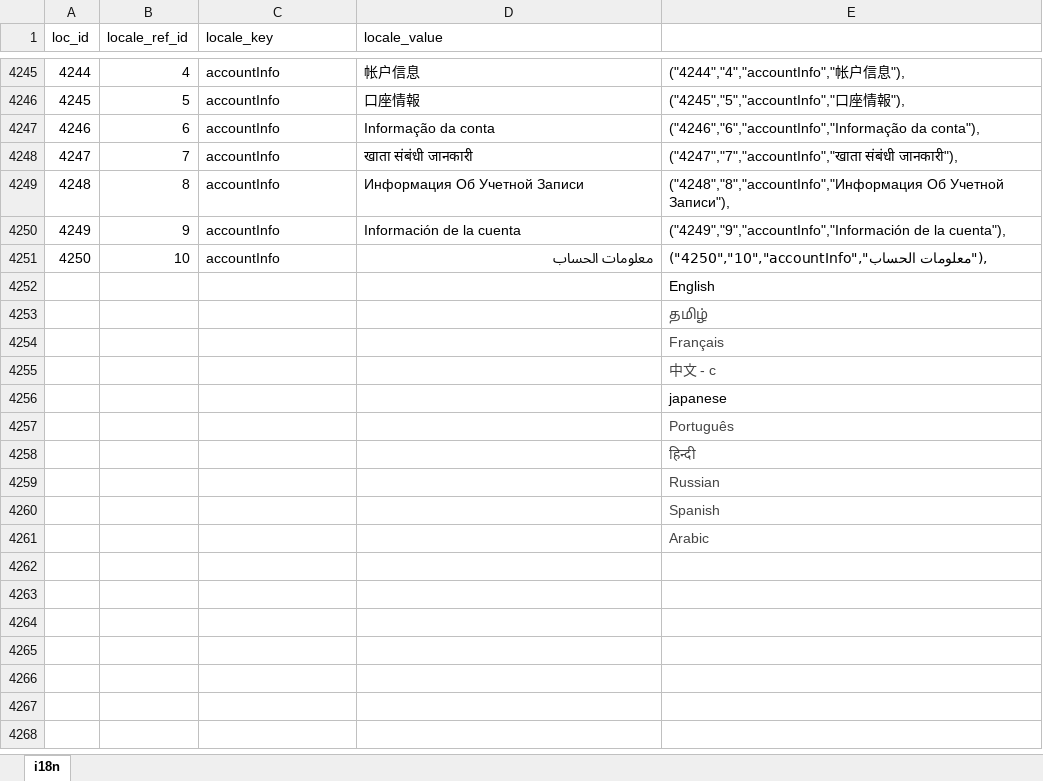
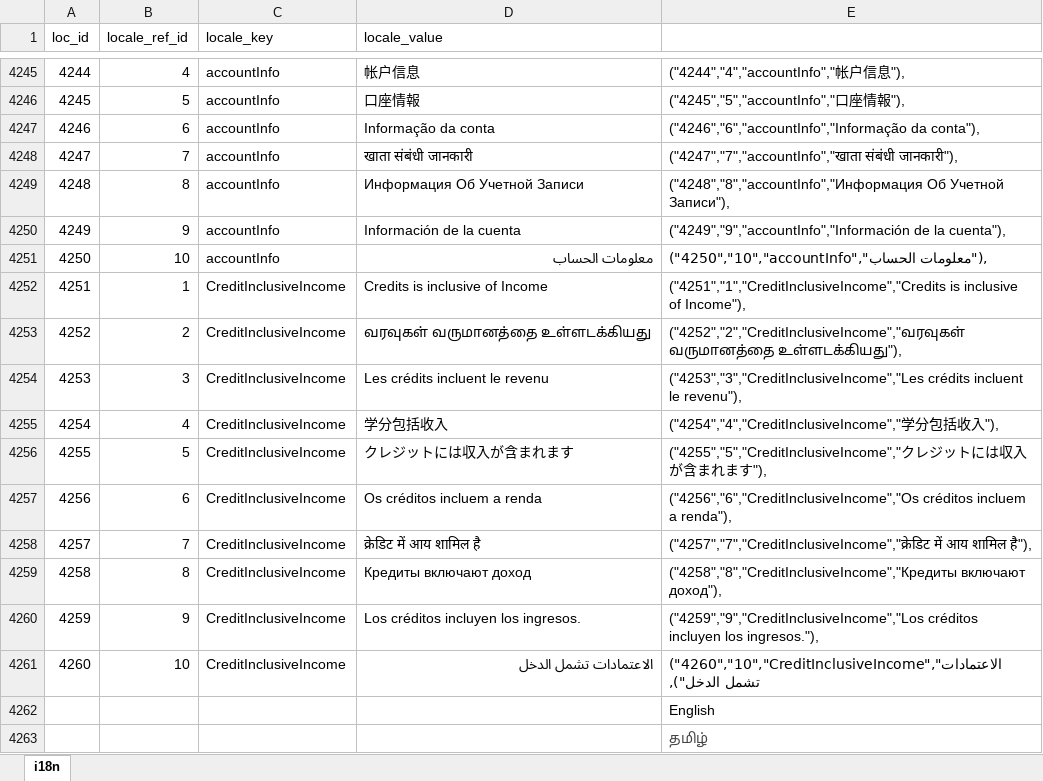
Before and after one commit to bharani-palani/ledgerely, an Excel workbook: i18n.xlsx, sheet i18n, drawn as a sheet; only a part is shown, gaps mark what is left out; the shorter side is filled out with more unchanged rows; values as stored, in another font and other column widths than the file's, no borders; the diff names each change by its address in the sheet, - before the commit and + after, or states it on an @@ line.

```diff
--- a/i18n.xlsx (sheet i18n)
+++ b/i18n.xlsx (sheet i18n)
+row 4252: 4251 | 1 | CreditInclusiveIncome | Credits is inclusive of Income | ("4251","1","CreditInclusiveIncome","Credits is inclusive of Income"),
+row 4253: 4252 | 2 | CreditInclusiveIncome | வரவுகள் வருமானத்தை உள்ளடக்கியது | ("4252","2","CreditInclusiveIncome","வரவுகள் வருமானத்தை உள்ளடக்கியது"),
+row 4254: 4253 | 3 | CreditInclusiveIncome | Les crédits incluent le revenu | ("4253","3","CreditInclusiveIncome","Les crédits incluent le revenu"),
+row 4255: 4254 | 4 | CreditInclusiveIncome | 学分包括收入 | ("4254","4","CreditInclusiveIncome","学分包括收入"),
+row 4256: 4255 | 5 | CreditInclusiveIncome | クレジットには収入が含まれます | ("4255","5","CreditInclusiveIncome","クレジットには収入が含まれます"),
+row 4257: 4256 | 6 | CreditInclusiveIncome | Os créditos incluem a renda | ("4256","6","CreditInclusiveIncome","Os créditos incluem a renda"),
+row 4258: 4257 | 7 | CreditInclusiveIncome | क्रेडिट में आय शामिल है | ("4257","7","CreditInclusiveIncome","क्रेडिट में आय शामिल है"),
+row 4259: 4258 | 8 | CreditInclusiveIncome | Кредиты включают доход | ("4258","8","CreditInclusiveIncome","Кредиты включают доход"),
+row 4260: 4259 | 9 | CreditInclusiveIncome | Los créditos incluyen los ingresos. | ("4259","9","CreditInclusiveIncome","Los créditos incluyen los ingresos."),
+row 4261: 4260 | 10 | CreditInclusiveIncome | الاعتمادات تشمل الدخل | ("4260","10","CreditInclusiveIncome","الاعتمادات تشمل الدخل"),
```
Also changed, not shown: 12 other files.
